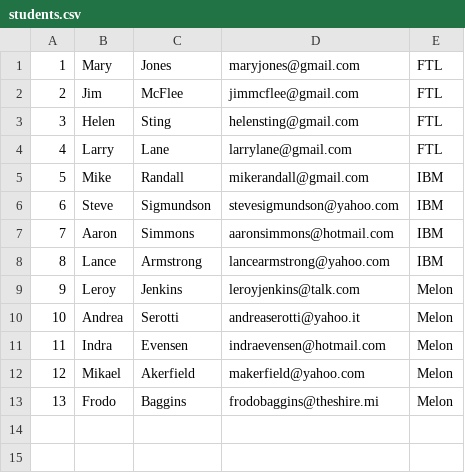
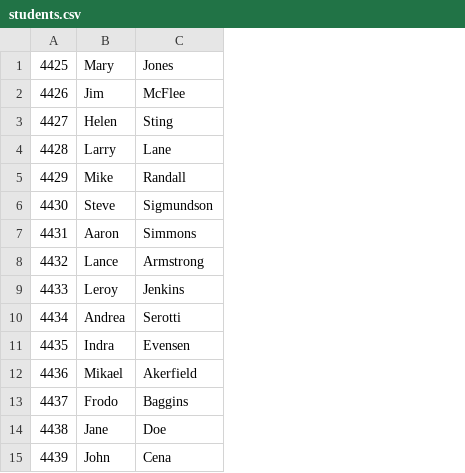
Before and after one commit to mirroredcat/broodjesSpring, a CSV file: BroodjeOrder/src/main/resources/students.csv, drawn as a sheet; removed rows and columns are numbered as before the commit, all else as after; the diff names each change by its address in the sheet, - before the commit and + after, or states it on an @@ line.

Commit message:
Update students.csv

```diff
--- a/BroodjeOrder/src/main/resources/students.csv
+++ b/BroodjeOrder/src/main/resources/students.csv
-column A, rows 1-13: 1 | 2 | 3 | 4 | 5 | 6 | 7 | 8 | 9 | 10 | 11 | 12 | 13
+column A, rows 1-13: 4425 | 4426 | 4427 | 4428 | 4429 | 4430 | 4431 | 4432 | 4433 | 4434 | 4435 | 4436 | 4437
-column D, rows 1-13: maryjones@gmail.com | jimmcflee@gmail.com | helensting@gmail.com | larrylane@gmail.com | mikerandall@gmail.com | stevesigmundson@yahoo.com | aaronsimmons@hotmail.com | lancearmstrong@yahoo.com | leroyjenkins@talk.com | andreaserotti@yahoo.it | indraevensen@hotmail.com | makerfield@yahoo.com | frodobaggins@theshire.mi
-column E, rows 1-13: FTL | FTL | FTL | FTL | IBM | IBM | IBM | IBM | Melon | Melon | Melon | Melon | Melon
+row 14: 4438 | Jane | Doe
+row 15: 4439 | John | Cena
```
